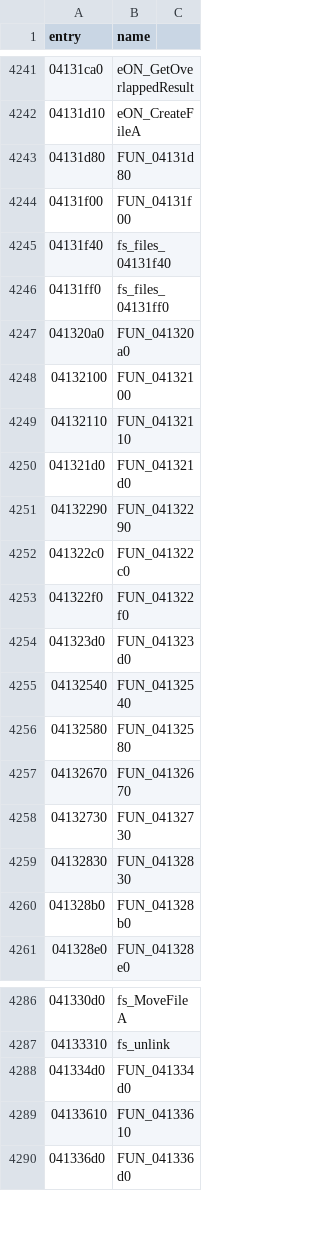
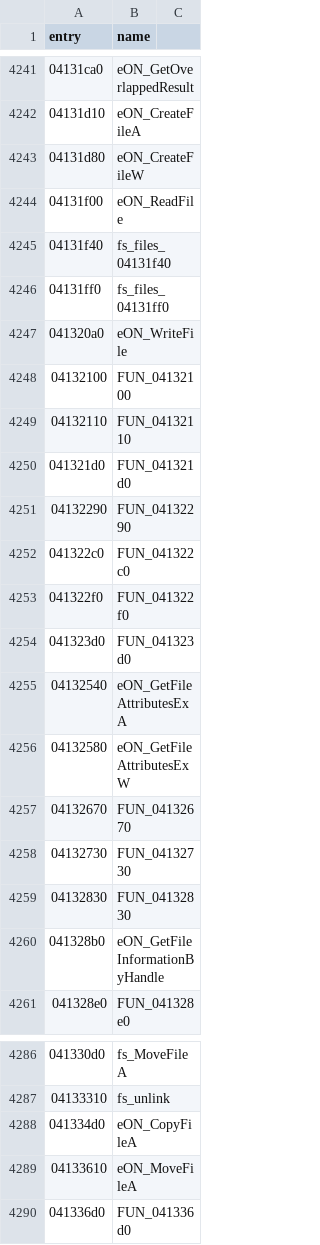
Before and after one commit to thegliffy/OpenRow2, a CSV file: seeds/functions.csv, drawn as a sheet; only a part is shown, gaps mark what is left out.

Commit message:
Wave 77: ReadFile/WriteFile, CreateFileW, Move/CopyFileA, attrs Ex; scoreboard 2,915.

```diff
--- a/seeds/functions.csv
+++ b/seeds/functions.csv
@@ -4242,7 +4242,7 @@ entry,name
 04131d10,eON_CreateFileA
-04131d80,FUN_04131d80
-04131f00,FUN_04131f00
+04131d80,eON_CreateFileW
+04131f00,eON_ReadFile
 04131f40,fs_files_04131f40
 04131ff0,fs_files_04131ff0
-041320a0,FUN_041320a0
+041320a0,eON_WriteFile
 04132100,FUN_04132100
@@ -4254,4 +4254,4 @@ entry,name
 041323d0,FUN_041323d0
-04132540,FUN_04132540
-04132580,FUN_04132580
+04132540,eON_GetFileAttributesExA
+04132580,eON_GetFileAttributesExW
 04132670,FUN_04132670
@@ -4259,3 +4259,3 @@ entry,name
 04132830,FUN_04132830
-041328b0,FUN_041328b0
+041328b0,eON_GetFileInformationByHandle
 041328e0,FUN_041328e0
@@ -4287,4 +4287,4 @@ entry,name
 04133310,fs_unlink
-041334d0,FUN_041334d0
-04133610,FUN_04133610
+041334d0,eON_CopyFileA
+04133610,eON_MoveFileA
 041336d0,FUN_041336d0
```
Also changed, not shown: 3 other files.
